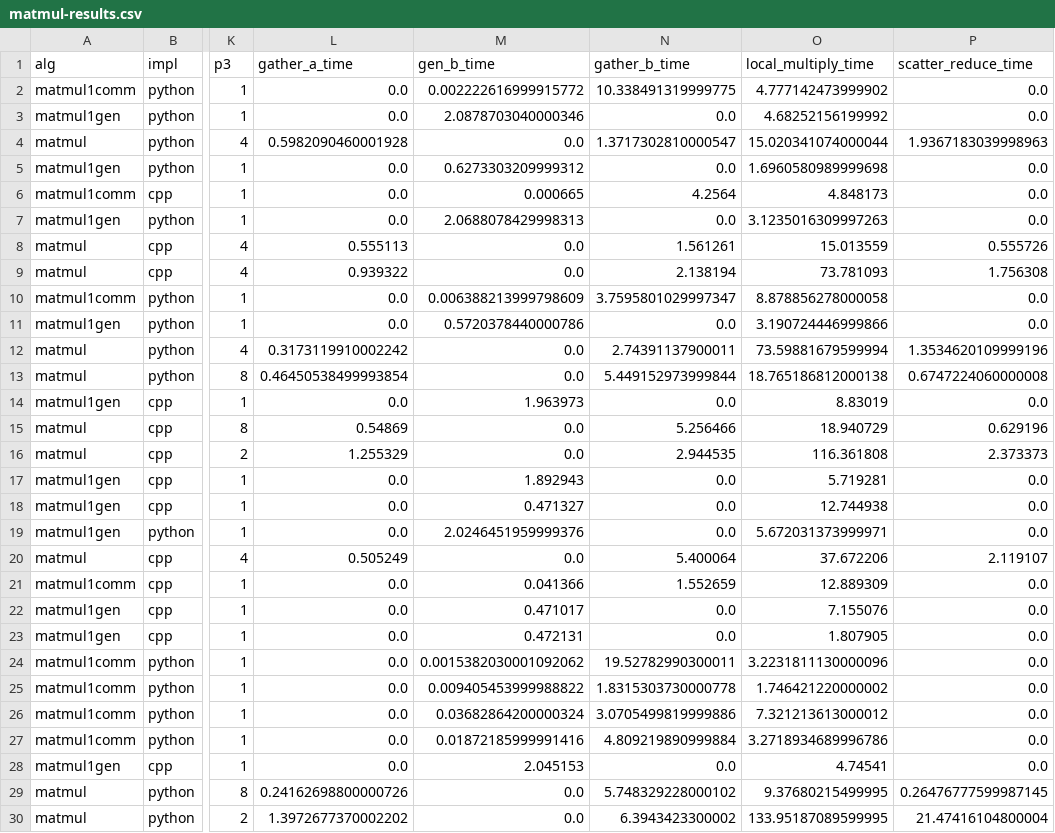
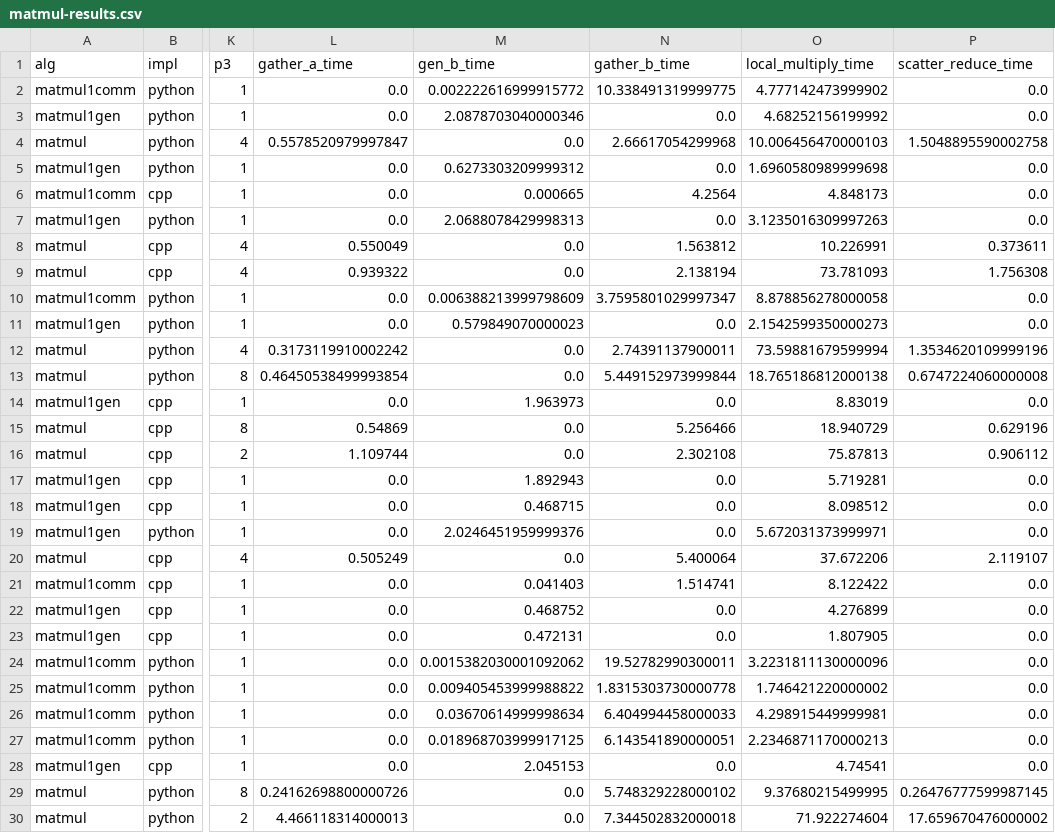
Before and after one commit to taufique71/nystrom-distributed, a CSV file: scripts/matmul-results.csv, drawn as a sheet; only a part is shown, gaps mark what is left out; the diff covers the shown part only; the diff names each change by its address in the sheet, - before the commit and + after, or states it on an @@ line.

Commit message:
square matmul hybrid-parallelism experiment result updated

```diff
--- a/scripts/matmul-results.csv
+++ b/scripts/matmul-results.csv
-L4 (gather_a_time): 0.5982090460001928
+L4 (gather_a_time): 0.5578520979997847
-N4 (gather_b_time): 1.3717302810000547
+N4 (gather_b_time): 2.66617054299968
-O4 (local_multiply_time): 15.020341074000044
+O4 (local_multiply_time): 10.006456470000103
-P4 (scatter_reduce_time): 1.9367183039998963
+P4 (scatter_reduce_time): 1.5048895590002758
-L8 (gather_a_time): 0.555113
+L8 (gather_a_time): 0.550049
-N8 (gather_b_time): 1.561261
+N8 (gather_b_time): 1.563812
-O8 (local_multiply_time): 15.013559
+O8 (local_multiply_time): 10.226991
-P8 (scatter_reduce_time): 0.555726
+P8 (scatter_reduce_time): 0.373611
-M11 (gen_b_time): 0.5720378440000786
+M11 (gen_b_time): 0.579849070000023
-O11 (local_multiply_time): 3.190724446999866
+O11 (local_multiply_time): 2.1542599350000273
-L16 (gather_a_time): 1.255329
+L16 (gather_a_time): 1.109744
-N16 (gather_b_time): 2.944535
+N16 (gather_b_time): 2.302108
-O16 (local_multiply_time): 116.361808
+O16 (local_multiply_time): 75.87813
-P16 (scatter_reduce_time): 2.373373
+P16 (scatter_reduce_time): 0.906112
-M18 (gen_b_time): 0.471327
+M18 (gen_b_time): 0.468715
-O18 (local_multiply_time): 12.744938
+O18 (local_multiply_time): 8.098512
-M21 (gen_b_time): 0.041366
+M21 (gen_b_time): 0.041403
-N21 (gather_b_time): 1.552659
+N21 (gather_b_time): 1.514741
-O21 (local_multiply_time): 12.889309
+O21 (local_multiply_time): 8.122422
-M22 (gen_b_time): 0.471017
+M22 (gen_b_time): 0.468752
-O22 (local_multiply_time): 7.155076
+O22 (local_multiply_time): 4.276899
-M26 (gen_b_time): 0.03682864200000324
+M26 (gen_b_time): 0.03670614999998634
-N26 (gather_b_time): 3.0705499819999886
+N26 (gather_b_time): 6.404994458000033
-O26 (local_multiply_time): 7.321213613000012
+O26 (local_multiply_time): 4.298915449999981
-M27 (gen_b_time): 0.01872185999991416
+M27 (gen_b_time): 0.018968703999917125
-N27 (gather_b_time): 4.809219890999884
+N27 (gather_b_time): 6.143541890000051
-O27 (local_multiply_time): 3.2718934689996786
+O27 (local_multiply_time): 2.2346871170000213
-L30 (gather_a_time): 1.3972677370002202
+L30 (gather_a_time): 4.466118314000013
-N30 (gather_b_time): 6.3943423300002
+N30 (gather_b_time): 7.344502832000018
-O30 (local_multiply_time): 133.95187089599995
+O30 (local_multiply_time): 71.922274604
-P30 (scatter_reduce_time): 21.47416104800004
+P30 (scatter_reduce_time): 17.659670476000002
```
Also changed, not shown: 31 edited cells elsewhere in this file, 1 other file.
